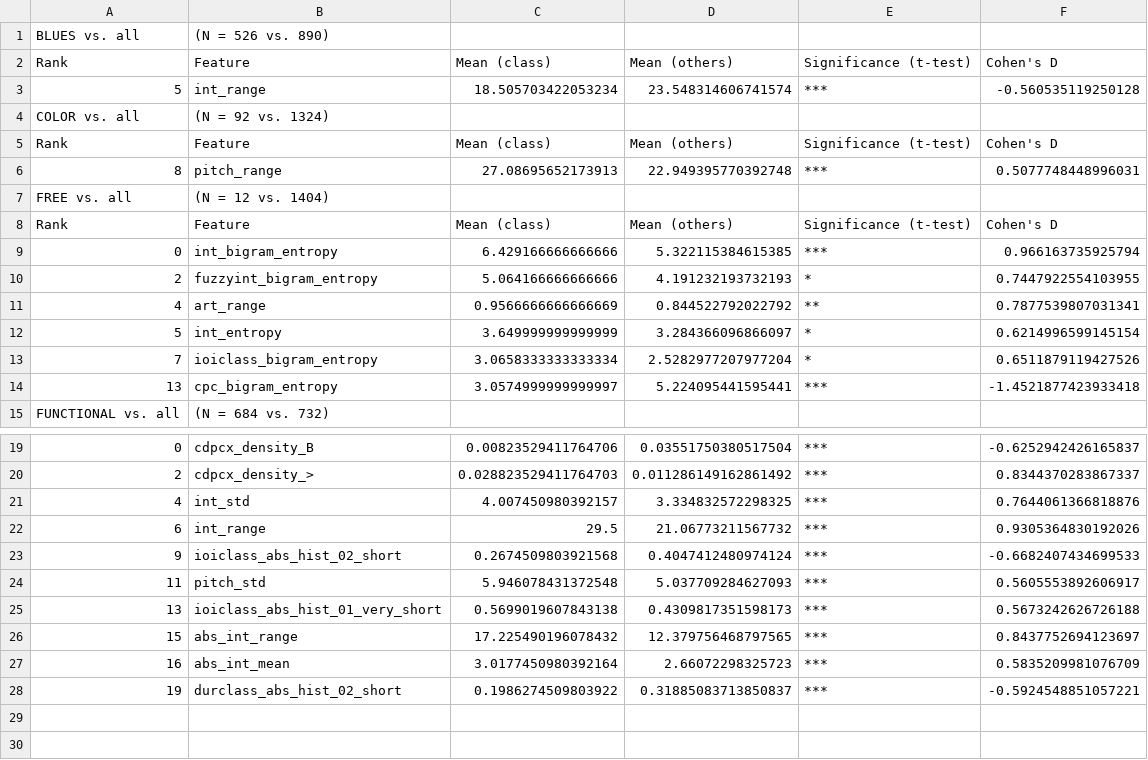
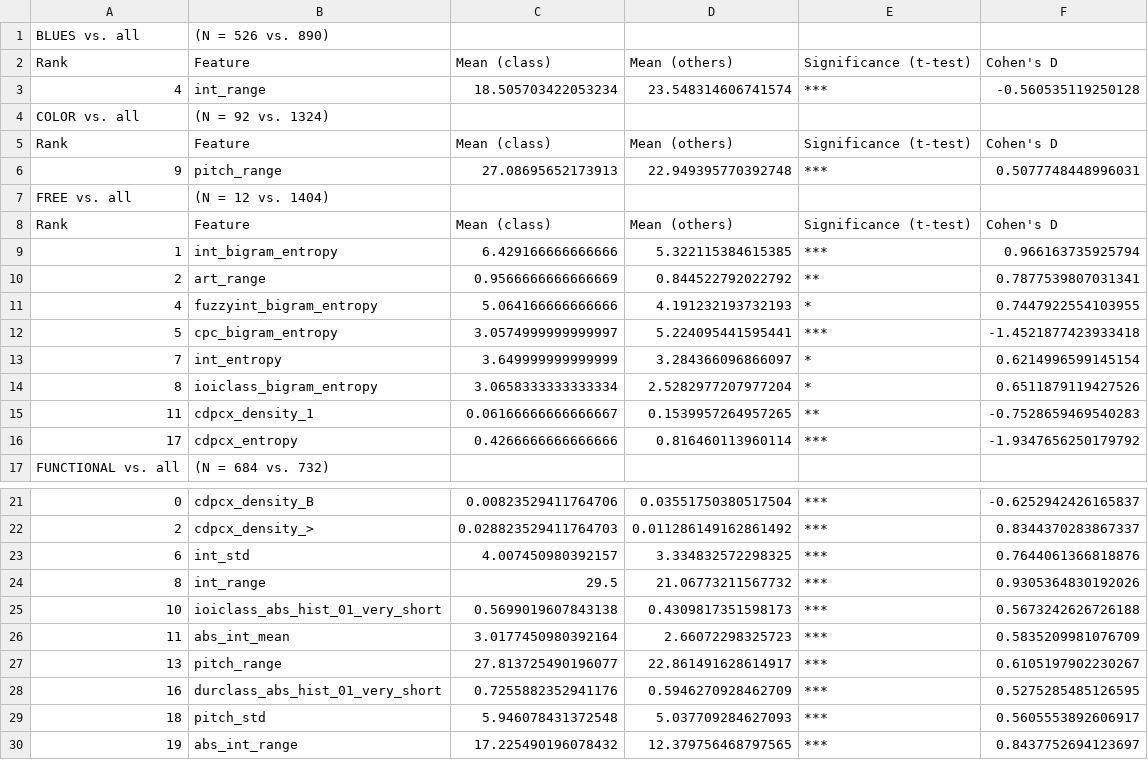
Before and after one commit to jakobabesser/WIMIR_2019, a CSV file: feature_selection_jazz/results/symbolic_analysis_1_vs_N_feature_selection_tonality_type.csv, drawn as a sheet; only a part is shown, gaps mark what is left out; removed rows and columns are numbered as before the commit, all else as after; the diff names each change by its address in the sheet, - before the commit and + after, or states it on an @@ line.

```diff
--- a/feature_selection_jazz/results/symbolic_analysis_1_vs_N_feature_selection_tonality_type.csv
+++ b/feature_selection_jazz/results/symbolic_analysis_1_vs_N_feature_selection_tonality_type.csv
-A3: 5
+A3: 4
-A6: 8
+A6: 9
-A9: 0
+A9: 1
-row 10: 2 | fuzzyint_bigram_entropy | 5.064166666666666 | 4.191232193732193 | * | 0.7447922554103955
-A10: 4
+A10: 2
+row 11: 4 | fuzzyint_bigram_entropy | 5.064166666666666 | 4.191232193732193 | * | 0.7447922554103955
+row 12: 5 | cpc_bigram_entropy | 3.0574999999999997 | 5.224095441595441 | *** | -1.4521877423933418
-A13: 5
+A13: 7
-A14: 7
+A14: 8
-row 14: 13 | cpc_bigram_entropy | 3.0574999999999997 | 5.224095441595441 | *** | -1.4521877423933418
+row 15: 11 | cdpcx_density_1 | 0.06166666666666667 | 0.1539957264957265 | ** | -0.7528659469540283
+row 16: 17 | cdpcx_entropy | 0.4266666666666666 | 0.816460113960114 | *** | -1.9347656250179792
-A23: 4
+A23: 6
-A24: 6
+A24: 8
-row 23: 9 | ioiclass_abs_hist_02_short | 0.2674509803921568 | 0.4047412480974124 | *** | -0.6682407434699533
-row 24: 11 | pitch_std | 5.946078431372548 | 5.037709284627093 | *** | 0.5605553892606917
-A25: 13
+A25: 10
-row 26: 15 | abs_int_range | 17.225490196078432 | 12.379756468797565 | *** | 0.8437752694123697
-A26: 16
+A26: 11
+row 27: 13 | pitch_range | 27.813725490196077 | 22.861491628614917 | *** | 0.6105197902230267
+row 28: 16 | durclass_abs_hist_01_very_short | 0.7255882352941176 | 0.5946270928462709 | *** | 0.5275285485126595
+row 29: 18 | pitch_std | 5.946078431372548 | 5.037709284627093 | *** | 0.5605553892606917
-B30: durclass_abs_hist_02_short
+B30: abs_int_range
-C30: 0.1986274509803922
+C30: 17.225490196078432
-D30: 0.31885083713850837
+D30: 12.379756468797565
-F30: -0.5924548851057221
+F30: 0.8437752694123697
```
Also changed, not shown: feature_selection_jazz/results/feature_selection_CB_vs_Cool_2.csv, feature_selection_jazz/results/feature_selection_Freddie Hubbard vs. tp.csv, 16 other files.
